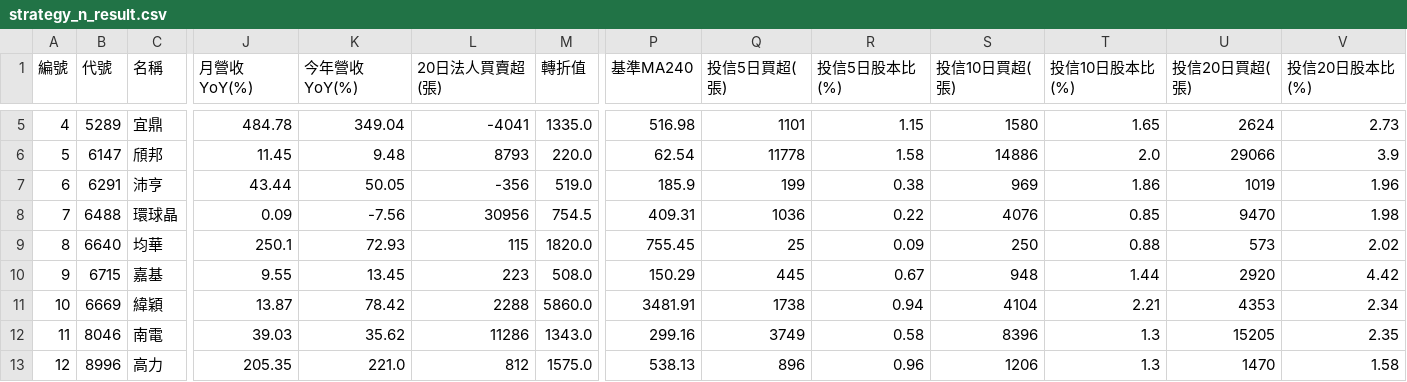
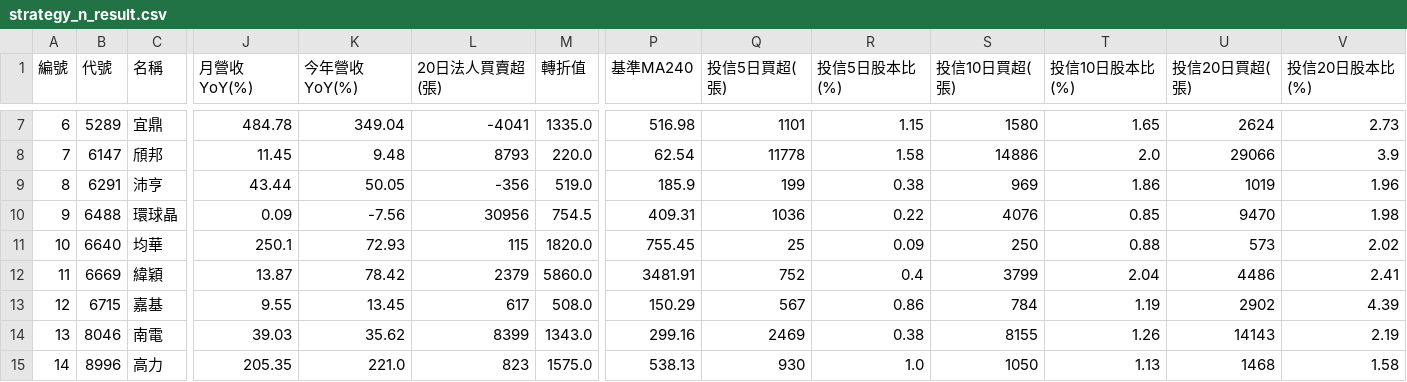
Before and after one commit to chiachan0108/quantum-scanner-web, a CSV file: strategy_n_result.csv, drawn as a sheet; only a part is shown, gaps mark what is left out; removed rows and columns are numbered as before the commit, all else as after; rows hold the shown columns only; the diff covers the shown part only; the diff names each change by its address in the sheet, - before the commit and + after, or states it on an @@ line.

```diff
--- a/strategy_n_result.csv
+++ b/strategy_n_result.csv
@@ column A (編號) renumbered from row 3 down @@
-row 10: 9 | 6715 | 嘉基 | 9.55 | 13.45 | 223 | 508.0 | 150.29 | 445 | 0.67 | 948 | 1.44 | 2920 | 4.42
-L12 (20日法人買賣超(張)): 2288
+L12 (20日法人買賣超(張)): 2379
-Q12 (投信5日買超(張)): 1738
+Q12 (投信5日買超(張)): 752
-R12 (投信5日股本比(%)): 0.94
+R12 (投信5日股本比(%)): 0.4
-S12 (投信10日買超(張)): 4104
+S12 (投信10日買超(張)): 3799
-T12 (投信10日股本比(%)): 2.21
+T12 (投信10日股本比(%)): 2.04
-U12 (投信20日買超(張)): 4353
+U12 (投信20日買超(張)): 4486
-V12 (投信20日股本比(%)): 2.34
+V12 (投信20日股本比(%)): 2.41
+row 13: 12 | 6715 | 嘉基 | 9.55 | 13.45 | 617 | 508.0 | 150.29 | 567 | 0.86 | 784 | 1.19 | 2902 | 4.39
-L14 (20日法人買賣超(張)): 11286
+L14 (20日法人買賣超(張)): 8399
-Q14 (投信5日買超(張)): 3749
+Q14 (投信5日買超(張)): 2469
-R14 (投信5日股本比(%)): 0.58
+R14 (投信5日股本比(%)): 0.38
-S14 (投信10日買超(張)): 8396
+S14 (投信10日買超(張)): 8155
-T14 (投信10日股本比(%)): 1.3
+T14 (投信10日股本比(%)): 1.26
-U14 (投信20日買超(張)): 15205
+U14 (投信20日買超(張)): 14143
-V14 (投信20日股本比(%)): 2.35
+V14 (投信20日股本比(%)): 2.19
-L15 (20日法人買賣超(張)): 812
+L15 (20日法人買賣超(張)): 823
-Q15 (投信5日買超(張)): 896
+Q15 (投信5日買超(張)): 930
-R15 (投信5日股本比(%)): 0.96
+R15 (投信5日股本比(%)): 1.0
-S15 (投信10日買超(張)): 1206
+S15 (投信10日買超(張)): 1050
-T15 (投信10日股本比(%)): 1.3
+T15 (投信10日股本比(%)): 1.13
-U15 (投信20日買超(張)): 1470
+U15 (投信20日買超(張)): 1468
```
Also changed, not shown: 3 added rows, 1 removed row and 14 edited cells elsewhere in this file, strategy_d_result.csv, strategy_j_result.csv, 11 other files.
